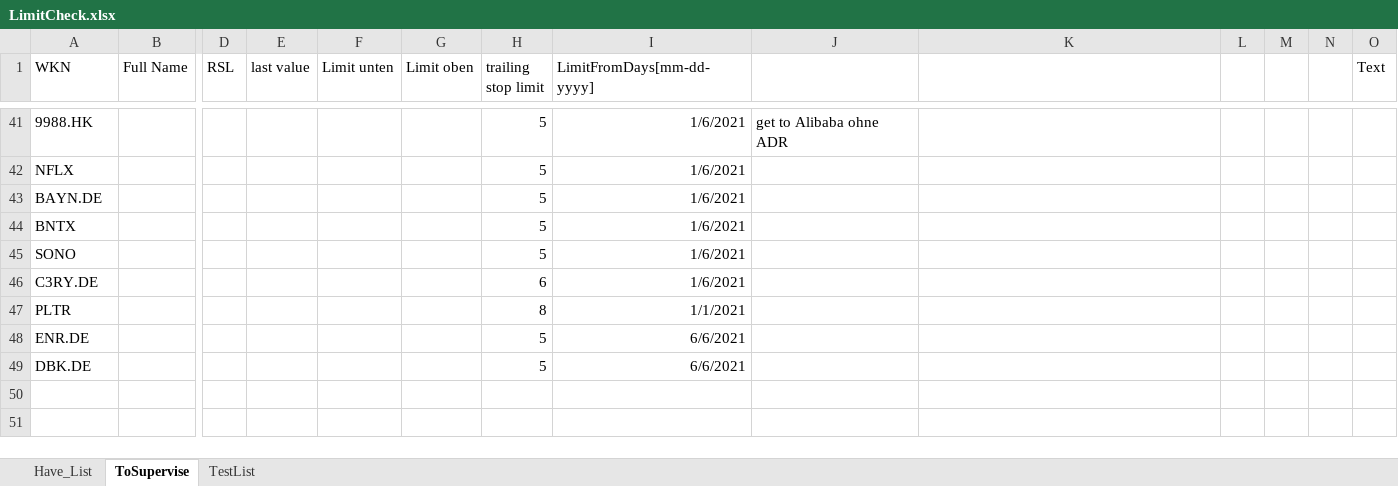
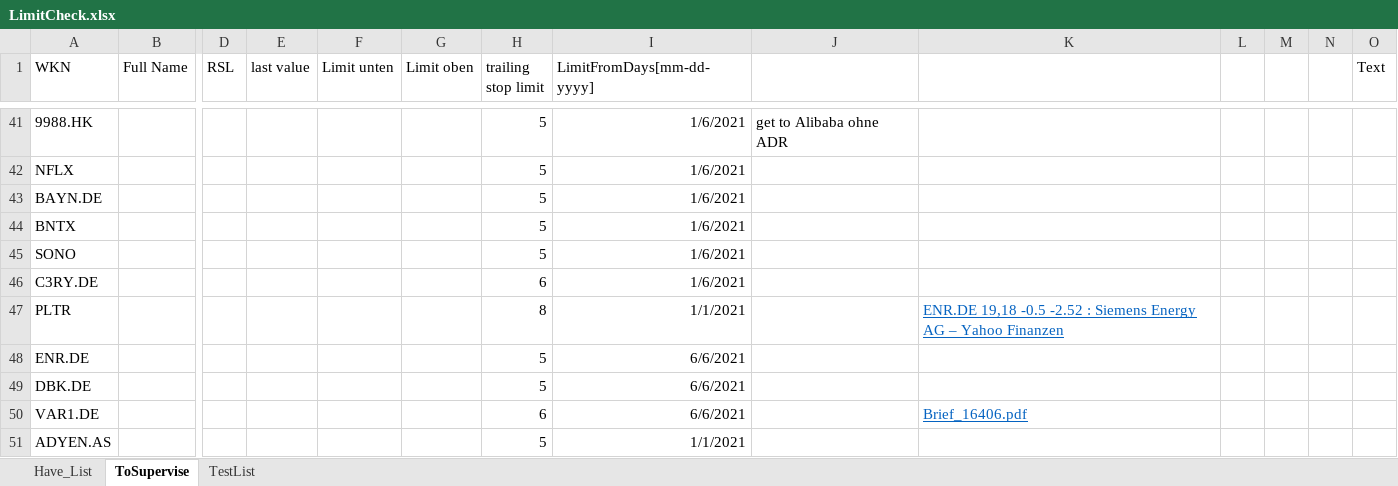
Before and after one commit to uzzibuzzi/stock_check, an Excel workbook: LimitCheck.xlsx, sheet ToSupervise, drawn as a sheet; only a part is shown, gaps mark what is left out; values as stored, in another font and other column widths than the file's, no borders; rows hold the shown columns only; the diff names each change by its address in the sheet, - before the commit and + after, or states it on an @@ line.

Commit message:
list update

```diff
--- a/LimitCheck.xlsx (sheet ToSupervise)
+++ b/LimitCheck.xlsx (sheet ToSupervise)
-K47: (empty)
+K47: ENR.DE 19,18 -0.5 -2.52 : Siemens Energy AG – Yahoo Finanzen
+row 50: VAR1.DE |  |  |  |  |  | 6 | 6/6/2021 |  | Brief_16406.pdf
+row 51: ADYEN.AS |  |  |  |  |  | 5 | 1/1/2021
```
